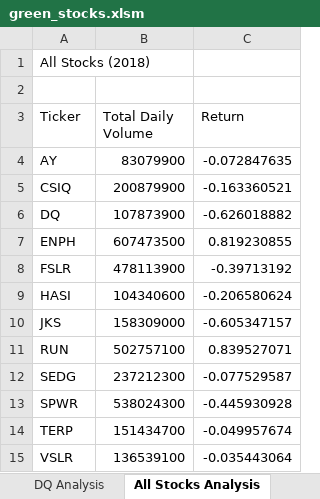
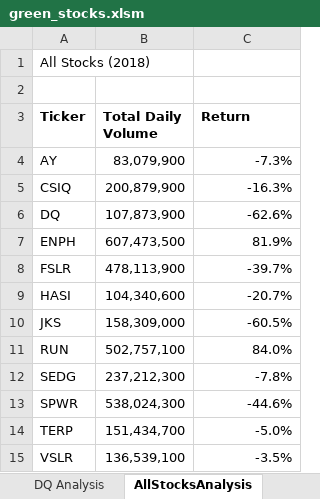
Before and after one commit to jtspingler/green-stocks, an Excel workbook: green_stocks.xlsm, sheet AllStocksAnalysis, drawn as a sheet; values as stored, in another font and other column widths than the file's, no borders; the diff names each change by its address in the sheet, - before the commit and + after, or states it on an @@ line.

Commit message:
Green Stocks formatted update

```diff
--- a/green_stocks.xlsm (sheet AllStocksAnalysis)
+++ b/green_stocks.xlsm (sheet AllStocksAnalysis)
-sheet tab: All Stocks Analysis
+sheet tab: AllStocksAnalysis
-A3:C3 bold: off
+A3:C3 bold: on
-B4 (Total Daily Volume): 83079900
+B4 (Total Daily Volume): 83,079,900
-C4 (Return): -0.072847635
+C4 (Return): -7.3%
-B5 (Total Daily Volume): 200879900
+B5 (Total Daily Volume): 200,879,900
-C5 (Return): -0.163360521
+C5 (Return): -16.3%
-B6 (Total Daily Volume): 107873900
+B6 (Total Daily Volume): 107,873,900
-C6 (Return): -0.626018882
+C6 (Return): -62.6%
-B7 (Total Daily Volume): 607473500
+B7 (Total Daily Volume): 607,473,500
-C7 (Return): 0.819230855
+C7 (Return): 81.9%
-B8 (Total Daily Volume): 478113900
+B8 (Total Daily Volume): 478,113,900
-C8 (Return): -0.39713192
+C8 (Return): -39.7%
-B9 (Total Daily Volume): 104340600
+B9 (Total Daily Volume): 104,340,600
-C9 (Return): -0.206580624
+C9 (Return): -20.7%
-B10 (Total Daily Volume): 158309000
+B10 (Total Daily Volume): 158,309,000
-C10 (Return): -0.605347157
+C10 (Return): -60.5%
-B11 (Total Daily Volume): 502757100
+B11 (Total Daily Volume): 502,757,100
-C11 (Return): 0.839527071
+C11 (Return): 84.0%
-B12 (Total Daily Volume): 237212300
+B12 (Total Daily Volume): 237,212,300
-C12 (Return): -0.077529587
+C12 (Return): -7.8%
-B13 (Total Daily Volume): 538024300
+B13 (Total Daily Volume): 538,024,300
-C13 (Return): -0.445930928
+C13 (Return): -44.6%
-B14 (Total Daily Volume): 151434700
+B14 (Total Daily Volume): 151,434,700
-C14 (Return): -0.049957674
+C14 (Return): -5.0%
-B15 (Total Daily Volume): 136539100
+B15 (Total Daily Volume): 136,539,100
-C15 (Return): -0.035443064
+C15 (Return): -3.5%
```
